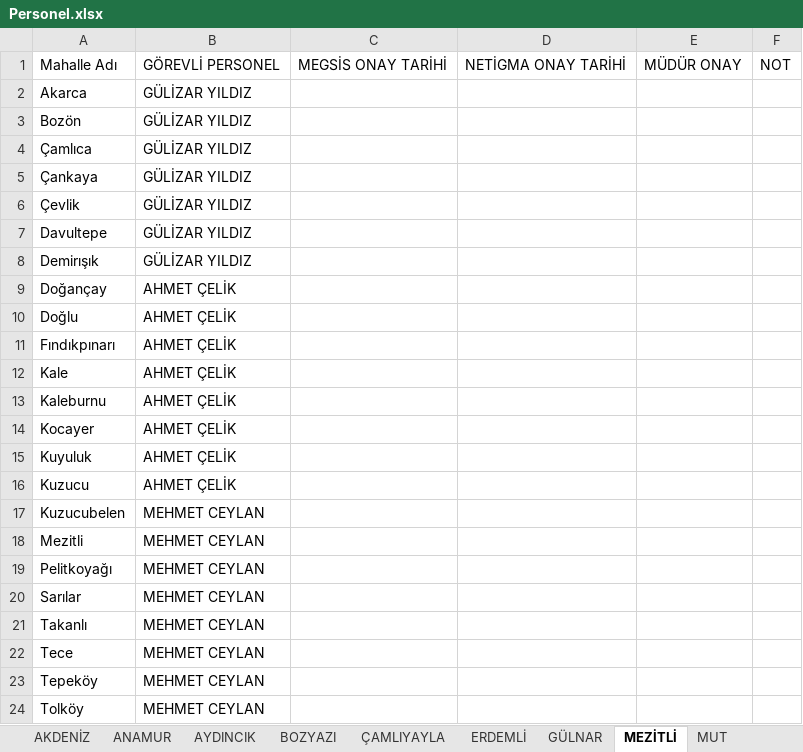
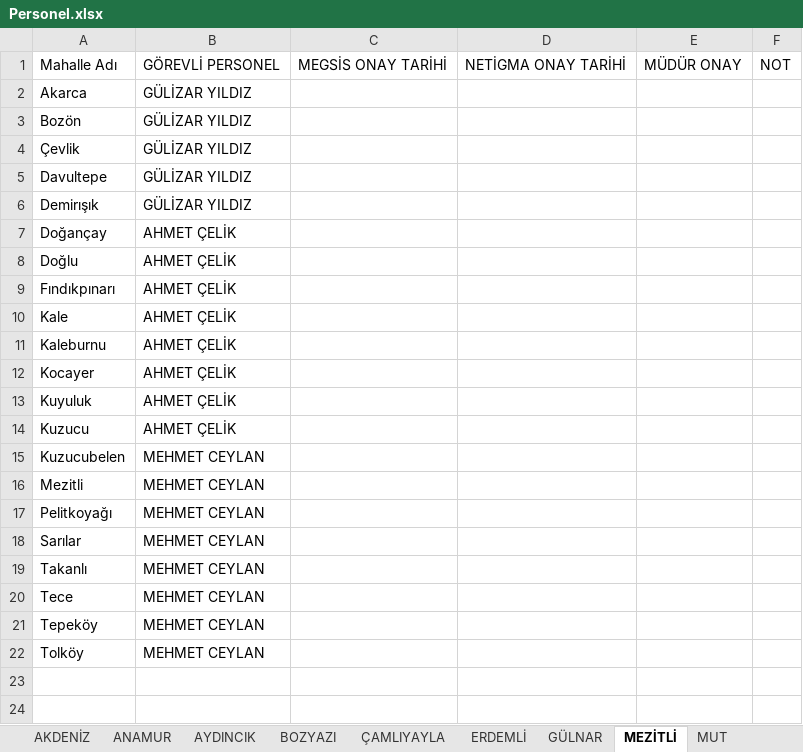
Before and after one commit to gokhangeo/THA, an Excel workbook: Personel.xlsx, sheet MEZİTLİ, drawn as a sheet; values as stored, in another font and other column widths than the file's, no borders; the diff names each change by its address in the sheet, - before the commit and + after, or states it on an @@ line.

Commit message:
Add files via upload

```diff
--- a/Personel.xlsx (sheet MEZİTLİ)
+++ b/Personel.xlsx (sheet MEZİTLİ)
-row 4: Çamlıca | GÜLİZAR YILDIZ
-row 5: Çankaya | GÜLİZAR YILDIZ
```
